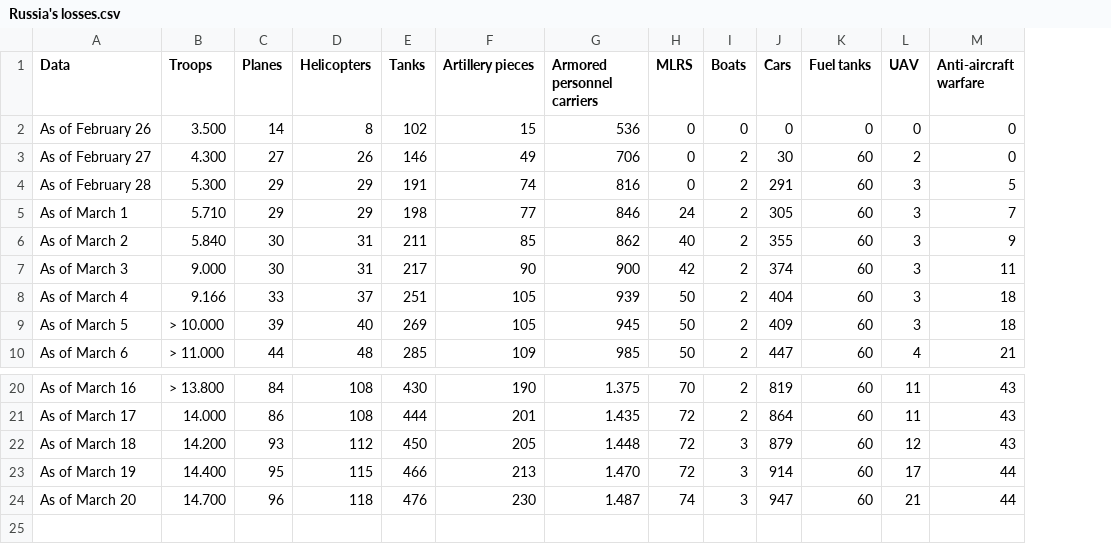
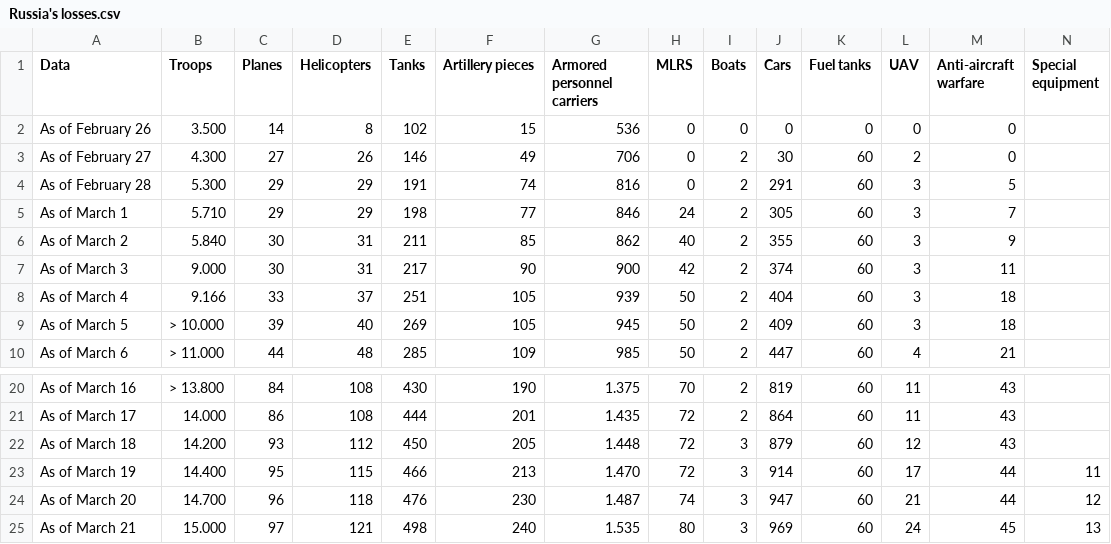
Before and after one commit to fbranda/Ukraine-and-Russia-Conflict, a CSV file: Russia's losses.csv, drawn as a sheet; only a part is shown, gaps mark what is left out; the diff names each change by its address in the sheet, - before the commit and + after, or states it on an @@ line.

Commit message:
Add files via upload

```diff
--- a/Russia's losses.csv
+++ b/Russia's losses.csv
+column N (Special equipment), rows 23-24: 11 | 12
+row 25: As of March 21 | 15.000 | 97 | 121 | 498 | 240 | 1.535 | 80 | 3 | 969 | 60 | 24 | 45 | 13
```
